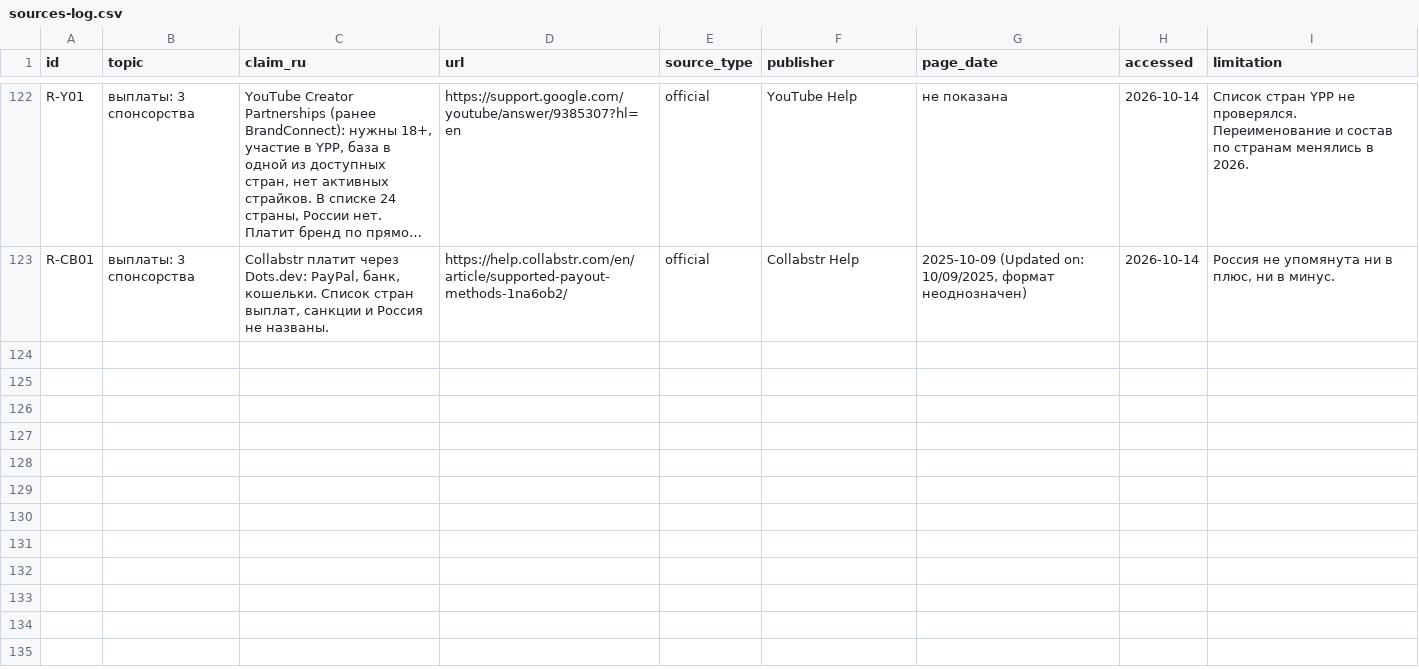
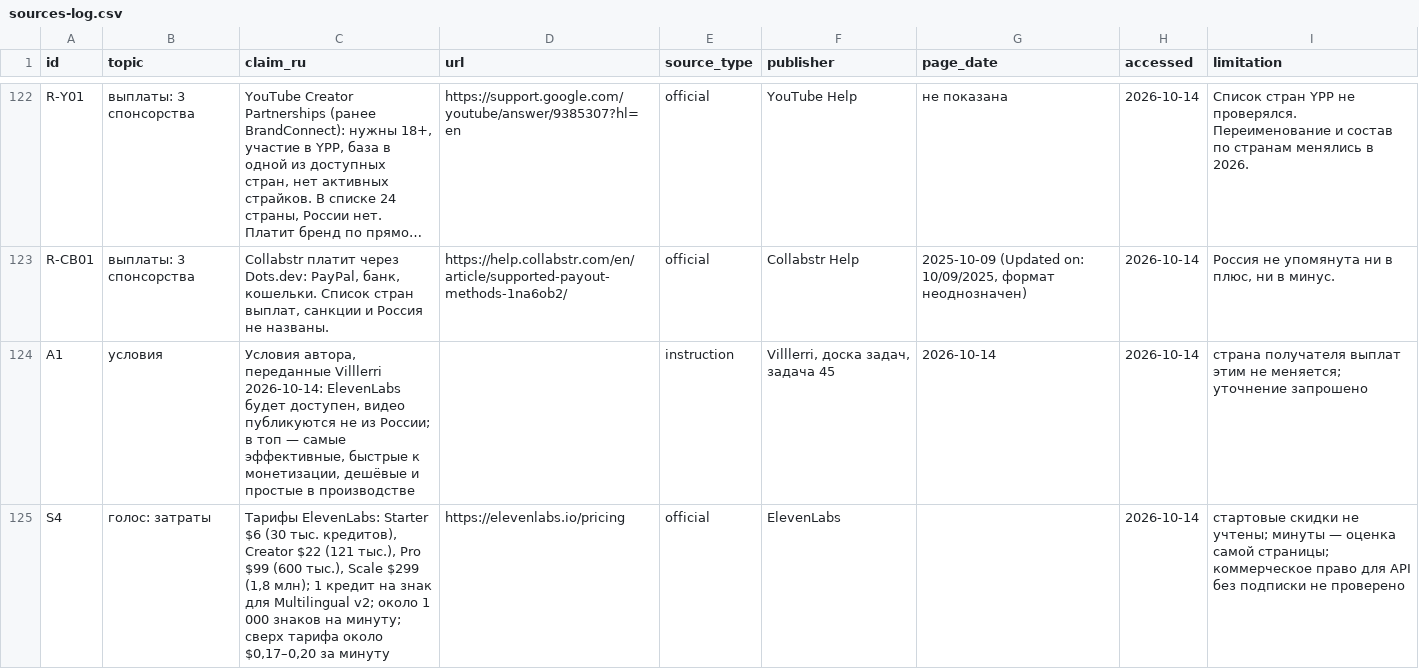
Before and after one commit to Villlerri/villlerri-youtube-studio-library, a CSV file: docs/market-research/sources-log.csv, drawn as a sheet; only a part is shown, gaps mark what is left out; long unchanged cells end in …; the diff covers the shown part only; the diff names each change by its address in the sheet, - before the commit and + after, or states it on an @@ line.

```diff
--- a/docs/market-research/sources-log.csv
+++ b/docs/market-research/sources-log.csv
+row 124: A1 | условия | Условия автора, переданные Villlerri 2026-10-14: ElevenLabs будет доступен, видео публикуются не из России; в топ — самые эффективные, быстрые к монетизации, дешёвые и простые в производстве |  | instruction | Villlerri, доска задач, задача 45 | 2026-10-14 | 2026-10-14 | страна получателя выплат этим не меняется; уточнение запрошено
+row 125: S4 | голос: затраты | Тарифы ElevenLabs: Starter $6 (30 тыс. кредитов), Creator $22 (121 тыс.), Pro $99 (600 тыс.), Scale $299 (1,8 млн); 1 кредит на знак для Multilingual v2; около 1 000 знаков на минуту; сверх тарифа около $0,17–0,20 за минуту | https://elevenlabs.io/pricing | official | ElevenLabs |  | 2026-10-14 | стартовые скидки не учтены; минуты — оценка самой страницы; коммерческое право для API без подписки не проверено
```
Also changed, not shown: 1 added row and 1 edited cell elsewhere in this file, docs/market-research/data/economics.csv, docs/market-research/data/scores.csv, 8 other files.
